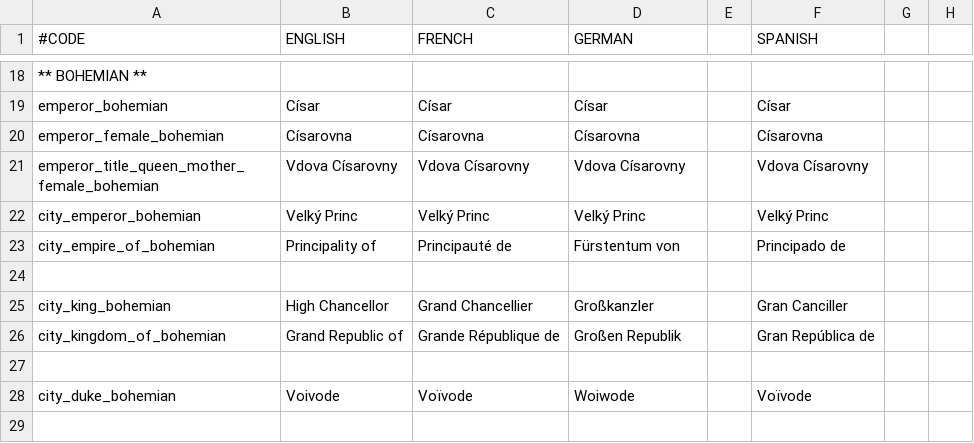
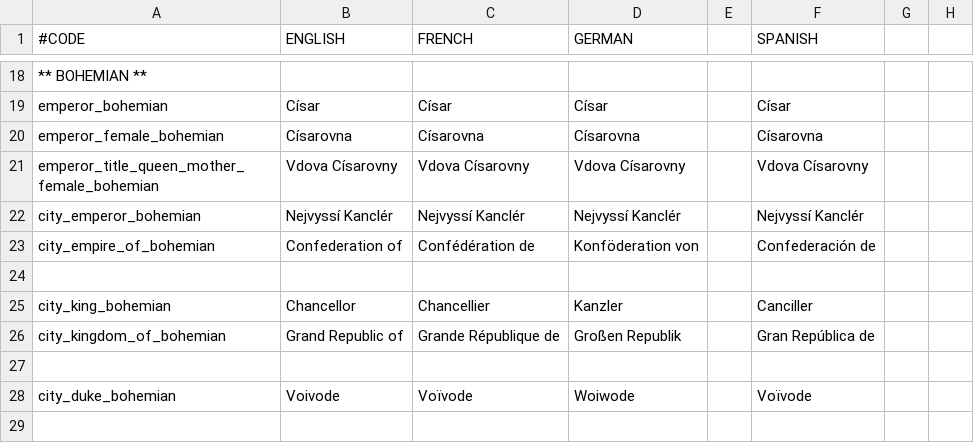
Before and after one commit to lukacmi1/HKC, a CSV file: HKC/localisation/Titles - West Slavic.csv, drawn as a sheet; only a part is shown, gaps mark what is left out; the diff covers the shown part only; the diff names each change by its address in the sheet, - before the commit and + after, or states it on an @@ line.

Commit message:
Updated West Slavic titles 	- Empire tier republics now called Confederations and are ruled by a Supreme Chancellor (Localised by culture) 	- Polish barons are now called Castellans and rule over a Castellany

```diff
--- a/HKC/localisation/Titles - West Slavic.csv
+++ b/HKC/localisation/Titles - West Slavic.csv
-B22 (ENGLISH): Velký Princ
+B22 (ENGLISH): Nejvyssí Kanclér
-C22 (FRENCH): Velký Princ
+C22 (FRENCH): Nejvyssí Kanclér
-D22 (GERMAN): Velký Princ
+D22 (GERMAN): Nejvyssí Kanclér
-F22 (SPANISH): Velký Princ
+F22 (SPANISH): Nejvyssí Kanclér
-B23 (ENGLISH): Principality of
+B23 (ENGLISH): Confederation of
-C23 (FRENCH): Principauté de
+C23 (FRENCH): Confédération de
-D23 (GERMAN): Fürstentum von
+D23 (GERMAN): Konföderation von
-F23 (SPANISH): Principado de
+F23 (SPANISH): Confederación de
-B25 (ENGLISH): High Chancellor
+B25 (ENGLISH): Chancellor
-C25 (FRENCH): Grand Chancellier
+C25 (FRENCH): Chancellier
-D25 (GERMAN): Großkanzler
+D25 (GERMAN): Kanzler
-F25 (SPANISH): Gran Canciller
+F25 (SPANISH): Canciller
```
Also changed, not shown: 2 added rows and 24 edited cells elsewhere in this file.
